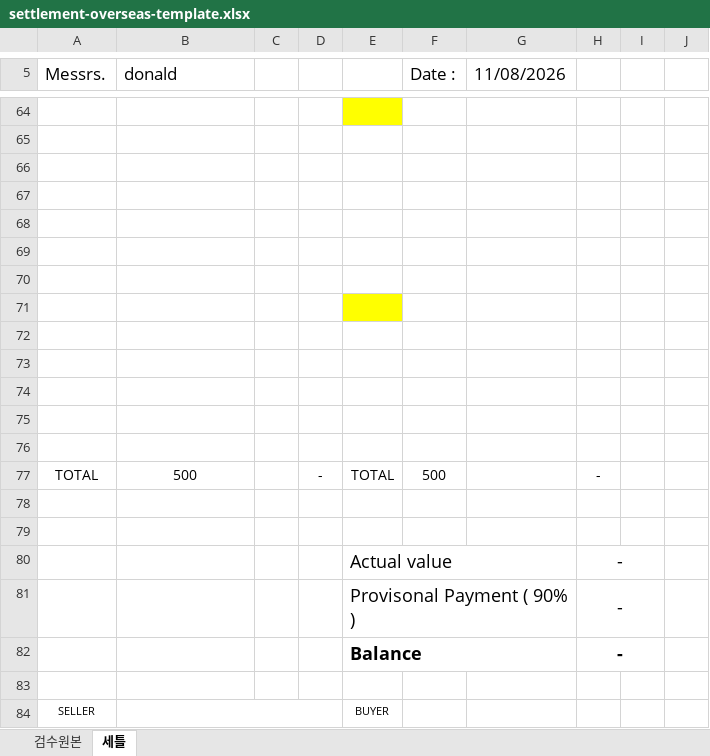
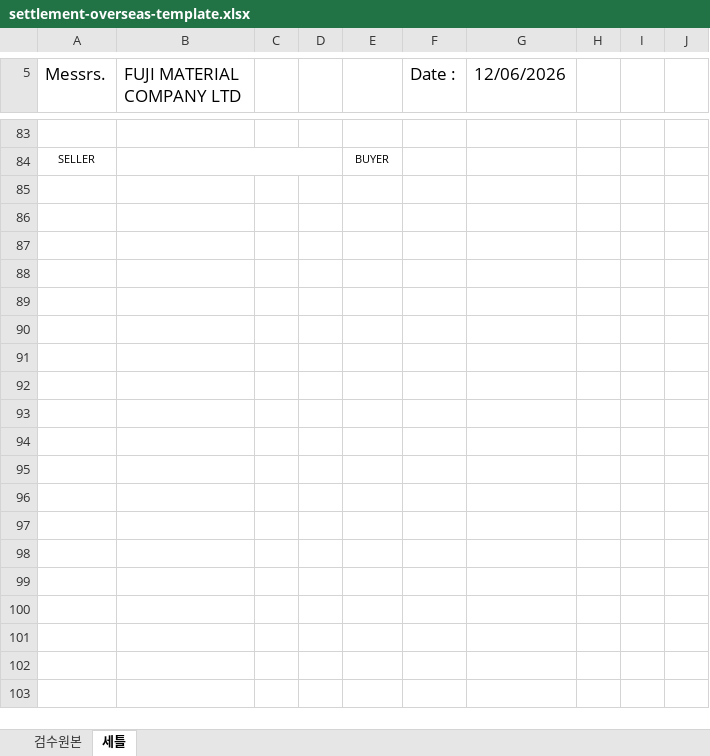
Before and after one commit to neobilly11-lang/shinsung-cash-plan, an Excel workbook: settlement-overseas-template.xlsx, sheet 세틀, drawn as a sheet; only a part is shown, gaps mark what is left out; values as stored, in another font and other column widths than the file's, no borders; charts and pictures not drawn; removed rows and columns are numbered as before the commit, all else as after; the diff covers the shown part only; the diff names each change by its address in the sheet, - before the commit and + after, or states it on an @@ line.

```diff
--- a/settlement-overseas-template.xlsx (sheet 세틀)
+++ b/settlement-overseas-template.xlsx (sheet 세틀)
-B5: donald
+B5: FUJI MATERIAL COMPANY LTD
-G5: 11/08/2026
+G5: 12/06/2026
-row 64: (empty)
-row 65: (empty)
-row 66: (empty)
-row 67: (empty)
-row 68: (empty)
-row 69: (empty)
-row 70: (empty)
-row 71: (empty)
-row 72: (empty)
-row 73: (empty)
-row 74: (empty)
-row 75: (empty)
-row 76: (empty)
-row 77: TOTAL | 500 |  | - | TOTAL | 500 |  | -
-row 78: (empty)
-row 79: (empty)
-row 80:  |  |  |  | Actual value |  |  | -
-row 81:  |  |  |  | Provisonal Payment ( 90% ) |  |  | -
-row 82:  |  |  |  | Balance |  |  | -
```
Also changed, not shown: 67 added rows, 48 removed rows, 10 edited cells, cell formats and merged cells elsewhere in this sheet, sheet 검수원본, formulas that keep their value, settlement-domestic-template.xlsx, 2 other files.
